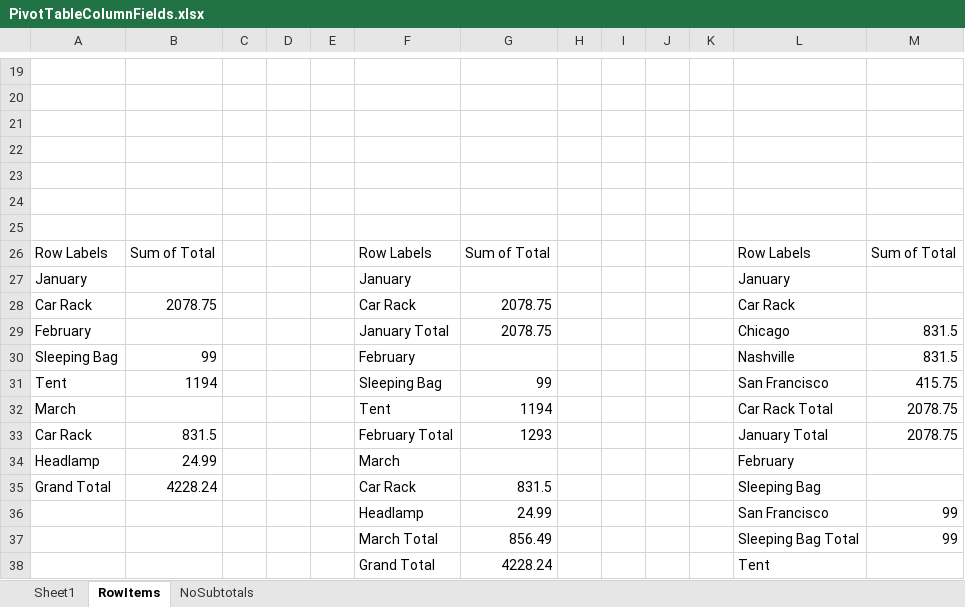
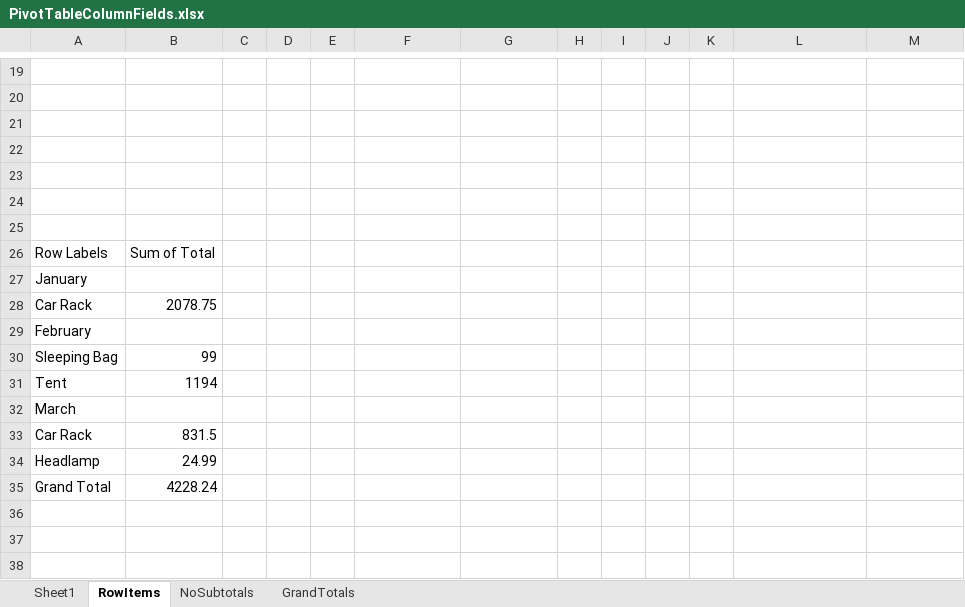
Before and after one commit to jet-global/EPPlus, an Excel workbook: EPPlusTest/Workbooks/PivotTableColumnFields.xlsx, sheet RowItems, drawn as a sheet; only a part is shown, gaps mark what is left out; values as stored, in another font and other column widths than the file's, no borders; removed rows and columns are numbered as before the commit, all else as after; the diff covers the shown part only; the diff names each change by its address in the sheet, - before the commit and + after, or states it on an @@ line.

Commit message:
Completed refreshing pivot table data values in worksheet.

```diff
--- a/EPPlusTest/Workbooks/PivotTableColumnFields.xlsx (sheet RowItems)
+++ b/EPPlusTest/Workbooks/PivotTableColumnFields.xlsx (sheet RowItems)
+sheet tab: GrandTotals
-F26: Row Labels
+F26: (empty)
-G26: Sum of Total
+G26: (empty)
-L26: Row Labels
+L26: (empty)
-M26: Sum of Total
+M26: (empty)
-F27: January
+F27: (empty)
-L27: January
+L27: (empty)
-F28: Car Rack
+F28: (empty)
-G28: 2078.75
+G28: (empty)
-L28: Car Rack
+L28: (empty)
-row 29: February |  |  |  |  | January Total | 2078.75 |  |  |  |  | Chicago | 831.5
+row 29: February
-F30: February
+F30: (empty)
-L30: Nashville
+L30: (empty)
-M30: 831.5
+M30: (empty)
-F31: Sleeping Bag
+F31: (empty)
-G31: 99
+G31: (empty)
-L31: San Francisco
+L31: (empty)
-M31: 415.75
+M31: (empty)
-row 32: March |  |  |  |  | Tent | 1194 |  |  |  |  | Car Rack Total | 2078.75
+row 32: March
-F33: February Total
+F33: (empty)
-G33: 1293
+G33: (empty)
-L33: January Total
+L33: (empty)
-M33: 2078.75
+M33: (empty)
-F34: March
+F34: (empty)
-L34: February
+L34: (empty)
-F35: Car Rack
+F35: (empty)
-G35: 831.5
+G35: (empty)
-L35: Sleeping Bag
+L35: (empty)
-row 36:  |  |  |  |  | Headlamp | 24.99 |  |  |  |  | San Francisco | 99
-row 37:  |  |  |  |  | March Total | 856.49 |  |  |  |  | Sleeping Bag Total | 99
-row 38:  |  |  |  |  | Grand Total | 4228.24 |  |  |  |  | Tent
```
Also changed, not shown: 12 removed rows elsewhere in this sheet, 9 other files.
